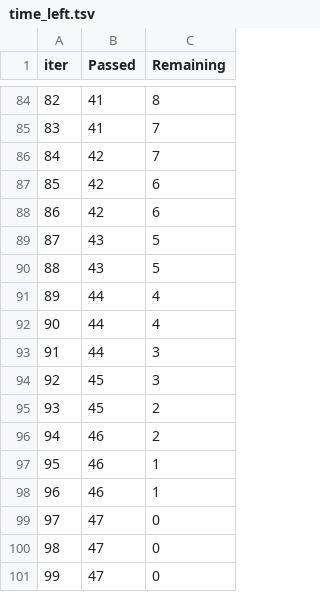
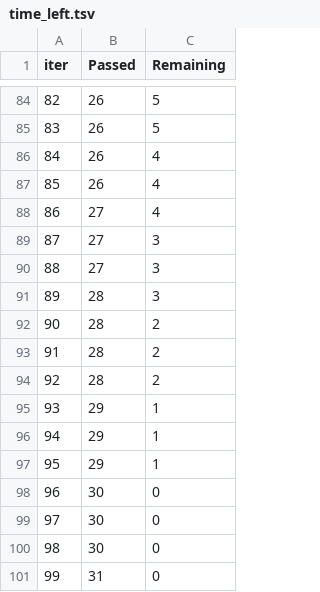
Before and after one commit to lakshyasoni97/mlproject, a TSV file: catboost_info/time_left.tsv, drawn as a sheet; only a part is shown, gaps mark what is left out; the diff covers the shown part only.

```diff
--- a/catboost_info/time_left.tsv
+++ b/catboost_info/time_left.tsv
@@ -84,18 +84,18 @@ iter	Passed	Remaining
-82	41	8
-83	41	7
-84	42	7
-85	42	6
-86	42	6
-87	43	5
-88	43	5
-89	44	4
-90	44	4
-91	44	3
-92	45	3
-93	45	2
-94	46	2
-95	46	1
-96	46	1
-97	47	0
-98	47	0
-99	47	0
+82	26	5
+83	26	5
+84	26	4
+85	26	4
+86	27	4
+87	27	3
+88	27	3
+89	28	3
+90	28	2
+91	28	2
+92	28	2
+93	29	1
+94	29	1
+95	29	1
+96	30	0
+97	30	0
+98	30	0
+99	31	0
```
Also changed, not shown: 163 edited cells elsewhere in this file, 3 other files.
